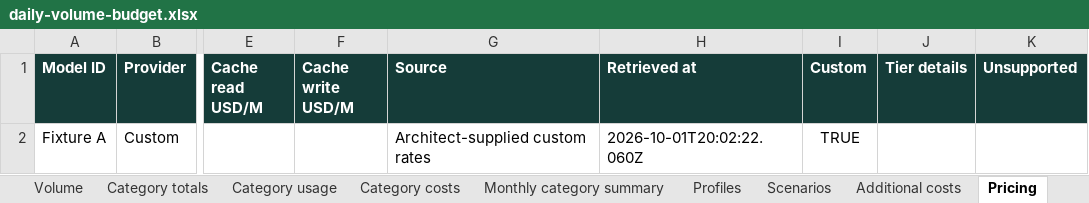
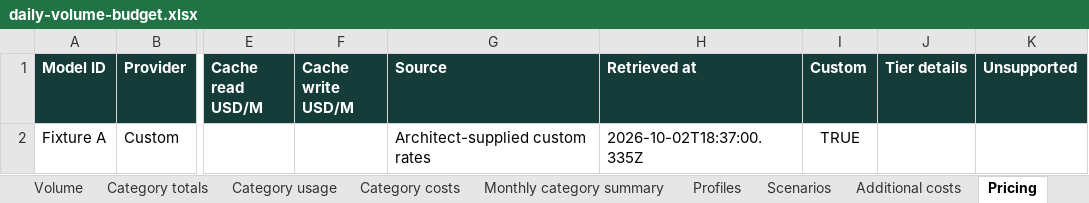
Before and after one commit to sandiplahiri/agent-cost-estimator, an Excel workbook: artifacts/daily-volume-budget.xlsx, sheet Pricing, drawn as a sheet; only a part is shown, gaps mark what is left out; values as stored, in another font and other column widths than the file's, no borders; the diff names each change by its address in the sheet, - before the commit and + after, or states it on an @@ line.

```diff
--- a/artifacts/daily-volume-budget.xlsx (sheet Pricing)
+++ b/artifacts/daily-volume-budget.xlsx (sheet Pricing)
-H2 (Retrieved at): 2026-10-01T20:02:22.060Z
+H2 (Retrieved at): 2026-10-02T18:37:00.335Z
```
Also changed, not shown: artifacts/cache-hit-budget.xlsx, artifacts/gemini-cache-budget.xlsx, 27 other files.
